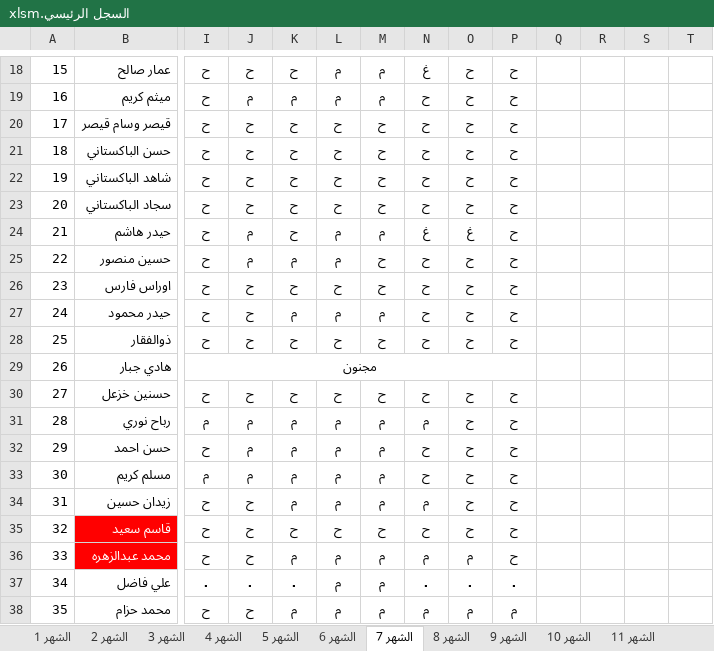
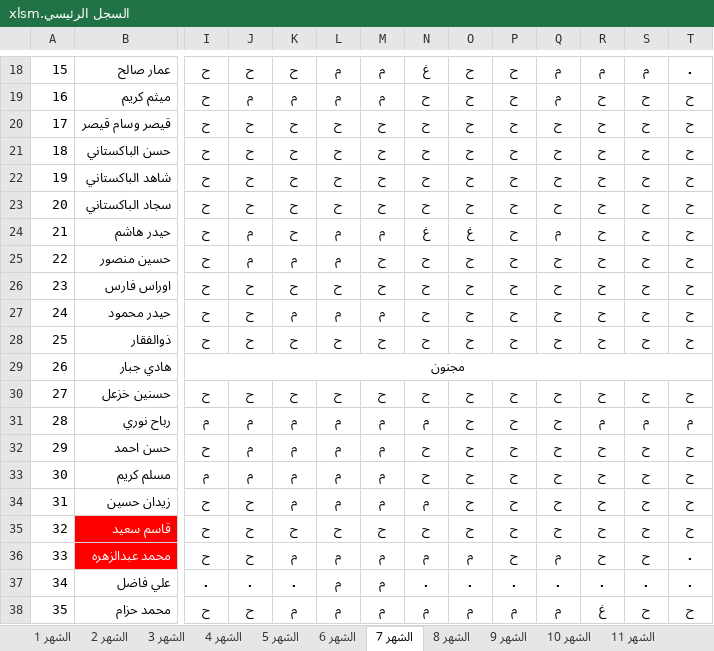
Before and after one commit to mskoffice/attendance-schedule, an Excel workbook: السجل الرئيسي.xlsm, sheet الشهر 7, drawn as a sheet; only a part is shown, gaps mark what is left out; values as stored, in another font and other column widths than the file's, no borders; conditional formats not drawn; the diff covers the shown part only; the diff names each change by its address in the sheet, - before the commit and + after, or states it on an @@ line.

```diff
--- a/السجل الرئيسي.xlsm (sheet الشهر 7)
+++ b/السجل الرئيسي.xlsm (sheet الشهر 7)
-Q18:Q19: (empty)
+Q18:Q19: م
-R18: (empty)
+R18: م
-S18: (empty)
+S18: م
-T18: (empty)
+T18: .
-R19:R28: (empty)
+R19:R28: ح
-S19:S28: (empty)
+S19:S28: ح
-T19:T28: (empty)
+T19:T28: ح
-Q20:Q23: (empty)
+Q20:Q23: ح
-Q24: (empty)
+Q24: م
-Q25:Q28: (empty)
+Q25:Q28: ح
-I29:P29 merged
+I29:T29 merged
-Q30:Q35: (empty)
+Q30:Q35: ح
-R30: (empty)
+R30: ح
-S30: (empty)
+S30: ح
-T30: (empty)
+T30: ح
-R31: (empty)
+R31: م
-S31: (empty)
+S31: م
-T31: (empty)
+T31: م
-R32:R36: (empty)
+R32:R36: ح
-S32:S36: (empty)
+S32:S36: ح
-T32:T35: (empty)
+T32:T35: ح
-Q36: (empty)
+Q36: م
-T36:T37: (empty)
+T36:T37: .
-Q37: (empty)
+Q37: .
-R37: (empty)
+R37: .
-S37: (empty)
+S37: .
-Q38: (empty)
+Q38: م
-R38: (empty)
+R38: غ
-S38: (empty)
+S38: ح
-T38: (empty)
+T38: ح
```
Also changed, not shown: 249 edited cells elsewhere in this sheet, sheet الشهر 1, الموظفون.xlsx, 1 other file.
